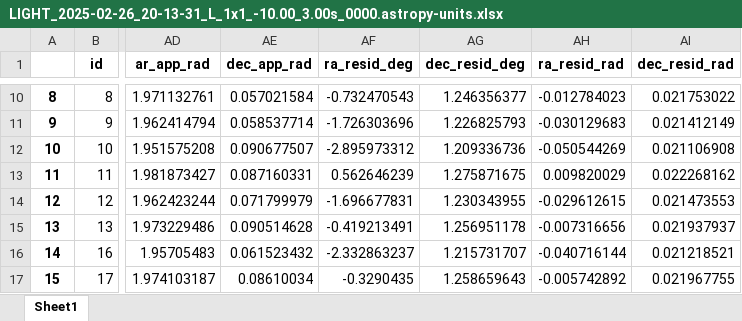
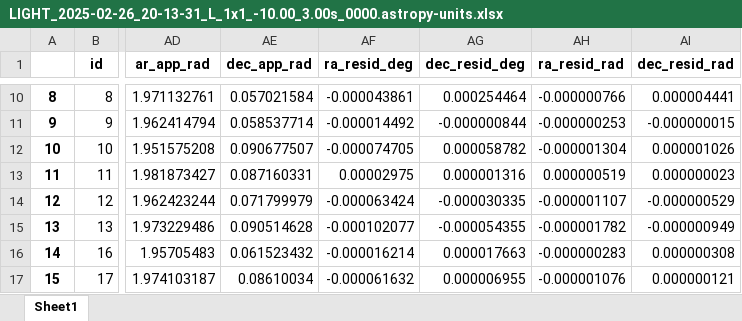
Before and after one commit to CaptWhite/astro, an Excel workbook: backend/auxiliar/LIGHT_2025-02-26_20-13-31_L_1x1_-10.00_3.00s_0000.astropy-units.xlsx, sheet Sheet1, drawn as a sheet; only a part is shown, gaps mark what is left out; values as stored, in another font and other column widths than the file's, no borders; the diff covers the shown part only; the diff names each change by its address in the sheet, - before the commit and + after, or states it on an @@ line.

```diff
--- a/backend/auxiliar/LIGHT_2025-02-26_20-13-31_L_1x1_-10.00_3.00s_0000.astropy-units.xlsx (sheet Sheet1)
+++ b/backend/auxiliar/LIGHT_2025-02-26_20-13-31_L_1x1_-10.00_3.00s_0000.astropy-units.xlsx (sheet Sheet1)
-AF10 (ra_resid_deg): -0.732470543
+AF10 (ra_resid_deg): -0.000043861
-AG10 (dec_resid_deg): 1.246356377
+AG10 (dec_resid_deg): 0.000254464
-AH10 (ra_resid_rad): -0.012784023
+AH10 (ra_resid_rad): -0.000000766
-AI10 (dec_resid_rad): 0.021753022
+AI10 (dec_resid_rad): 0.000004441
-AF11 (ra_resid_deg): -1.726303696
+AF11 (ra_resid_deg): -0.000014492
-AG11 (dec_resid_deg): 1.226825793
+AG11 (dec_resid_deg): -0.000000844
-AH11 (ra_resid_rad): -0.030129683
+AH11 (ra_resid_rad): -0.000000253
-AI11 (dec_resid_rad): 0.021412149
+AI11 (dec_resid_rad): -0.000000015
-AF12 (ra_resid_deg): -2.895973312
+AF12 (ra_resid_deg): -0.000074705
-AG12 (dec_resid_deg): 1.209336736
+AG12 (dec_resid_deg): 0.000058782
-AH12 (ra_resid_rad): -0.050544269
+AH12 (ra_resid_rad): -0.000001304
-AI12 (dec_resid_rad): 0.021106908
+AI12 (dec_resid_rad): 0.000001026
-AF13 (ra_resid_deg): 0.562646239
+AF13 (ra_resid_deg): 0.00002975
-AG13 (dec_resid_deg): 1.275871675
+AG13 (dec_resid_deg): 0.000001316
-AH13 (ra_resid_rad): 0.009820029
+AH13 (ra_resid_rad): 0.000000519
-AI13 (dec_resid_rad): 0.022268162
+AI13 (dec_resid_rad): 0.000000023
-AF14 (ra_resid_deg): -1.696677831
+AF14 (ra_resid_deg): -0.000063424
-AG14 (dec_resid_deg): 1.230343955
+AG14 (dec_resid_deg): -0.000030335
-AH14 (ra_resid_rad): -0.029612615
+AH14 (ra_resid_rad): -0.000001107
-AI14 (dec_resid_rad): 0.021473553
+AI14 (dec_resid_rad): -0.000000529
-AF15 (ra_resid_deg): -0.419213491
+AF15 (ra_resid_deg): -0.000102077
-AG15 (dec_resid_deg): 1.256951178
+AG15 (dec_resid_deg): -0.000054355
-AH15 (ra_resid_rad): -0.007316656
+AH15 (ra_resid_rad): -0.000001782
-AI15 (dec_resid_rad): 0.021937937
+AI15 (dec_resid_rad): -0.000000949
-AF16 (ra_resid_deg): -2.332863237
+AF16 (ra_resid_deg): -0.000016214
-AG16 (dec_resid_deg): 1.215731707
+AG16 (dec_resid_deg): 0.000017663
-AH16 (ra_resid_rad): -0.040716144
+AH16 (ra_resid_rad): -0.000000283
-AI16 (dec_resid_rad): 0.021218521
+AI16 (dec_resid_rad): 0.000000308
-AF17 (ra_resid_deg): -0.3290435
+AF17 (ra_resid_deg): -0.000061632
-AG17 (dec_resid_deg): 1.258659643
+AG17 (dec_resid_deg): 0.000006955
-AH17 (ra_resid_rad): -0.005742892
+AH17 (ra_resid_rad): -0.000001076
-AI17 (dec_resid_rad): 0.021967755
+AI17 (dec_resid_rad): 0.000000121
```
Also changed, not shown: 60 edited cells elsewhere in this sheet, backend/auxiliar/LIGHT_2025-02-26_20-09-08_R_1x1_-10.00_3.00s_0011.astropy-units.xlsx, backend/auxiliar/LIGHT_2025-02-26_20-10-15_L_1x1_-10.00_3.00s_0000.calculs.xlsx, 18 other files.
